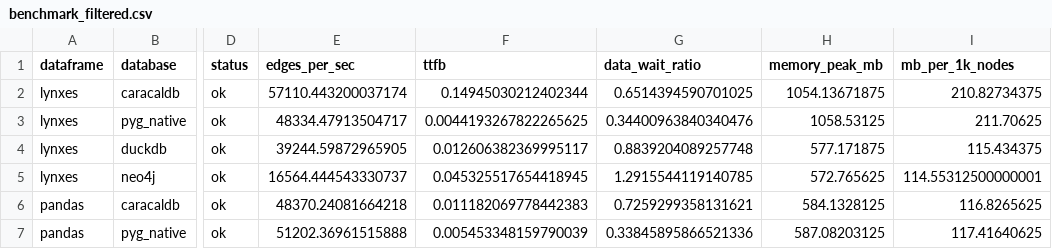
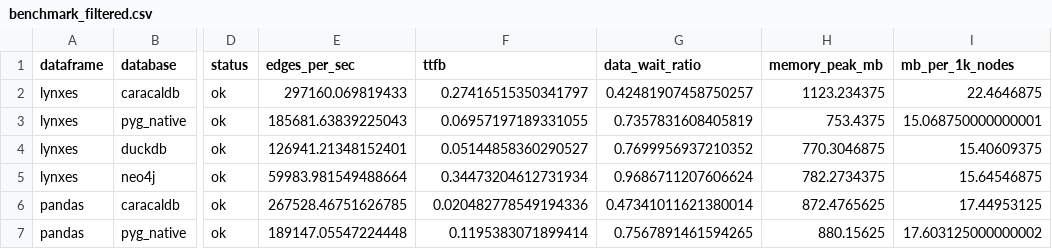
Before and after one commit to eastlighting1/OSS_Benchmark, a CSV file: TASK 3/outputs/raw/benchmark_filtered.csv, drawn as a sheet; only a part is shown, gaps mark what is left out; the diff covers the shown part only; the diff names each change by its address in the sheet, - before the commit and + after, or states it on an @@ line.

```diff
--- a/TASK 3/outputs/raw/benchmark_filtered.csv
+++ b/TASK 3/outputs/raw/benchmark_filtered.csv
-E2 (edges_per_sec): 57110.443200037174
+E2 (edges_per_sec): 297160.069819433
-F2 (ttfb): 0.14945030212402344
+F2 (ttfb): 0.27416515350341797
-G2 (data_wait_ratio): 0.6514394590701025
+G2 (data_wait_ratio): 0.42481907458750257
-H2 (memory_peak_mb): 1054.13671875
+H2 (memory_peak_mb): 1123.234375
-I2 (mb_per_1k_nodes): 210.82734375
+I2 (mb_per_1k_nodes): 22.4646875
-E3 (edges_per_sec): 48334.47913504717
+E3 (edges_per_sec): 185681.63839225043
-F3 (ttfb): 0.0044193267822265625
+F3 (ttfb): 0.06957197189331055
-G3 (data_wait_ratio): 0.34400963840340476
+G3 (data_wait_ratio): 0.7357831608405819
-H3 (memory_peak_mb): 1058.53125
+H3 (memory_peak_mb): 753.4375
-I3 (mb_per_1k_nodes): 211.70625
+I3 (mb_per_1k_nodes): 15.068750000000001
-E4 (edges_per_sec): 39244.59872965905
+E4 (edges_per_sec): 126941.21348152401
-F4 (ttfb): 0.012606382369995117
+F4 (ttfb): 0.05144858360290527
-G4 (data_wait_ratio): 0.8839204089257748
+G4 (data_wait_ratio): 0.7699956937210352
-H4 (memory_peak_mb): 577.171875
+H4 (memory_peak_mb): 770.3046875
-I4 (mb_per_1k_nodes): 115.434375
+I4 (mb_per_1k_nodes): 15.40609375
-E5 (edges_per_sec): 16564.444543330737
+E5 (edges_per_sec): 59983.981549488664
-F5 (ttfb): 0.045325517654418945
+F5 (ttfb): 0.34473204612731934
-G5 (data_wait_ratio): 1.2915544119140785
+G5 (data_wait_ratio): 0.9686711207606624
-H5 (memory_peak_mb): 572.765625
+H5 (memory_peak_mb): 782.2734375
-I5 (mb_per_1k_nodes): 114.55312500000001
+I5 (mb_per_1k_nodes): 15.64546875
-E6 (edges_per_sec): 48370.24081664218
+E6 (edges_per_sec): 267528.46751626785
-F6 (ttfb): 0.011182069778442383
+F6 (ttfb): 0.020482778549194336
-G6 (data_wait_ratio): 0.7259299358131621
+G6 (data_wait_ratio): 0.47341011621380014
-H6 (memory_peak_mb): 584.1328125
+H6 (memory_peak_mb): 872.4765625
-I6 (mb_per_1k_nodes): 116.8265625
+I6 (mb_per_1k_nodes): 17.44953125
-E7 (edges_per_sec): 51202.36961515888
+E7 (edges_per_sec): 189147.05547224448
-F7 (ttfb): 0.005453348159790039
+F7 (ttfb): 0.1195383071899414
-G7 (data_wait_ratio): 0.33845895866521336
+G7 (data_wait_ratio): 0.7567891461594265
-H7 (memory_peak_mb): 587.08203125
+H7 (memory_peak_mb): 880.15625
-I7 (mb_per_1k_nodes): 117.41640625
+I7 (mb_per_1k_nodes): 17.603125000000002
```
Also changed, not shown: 50 edited cells elsewhere in this file, TASK 3/outputs/comparison_benchmark.csv, TASK 3/outputs/raw/benchmark_default.csv, 19 other files.
